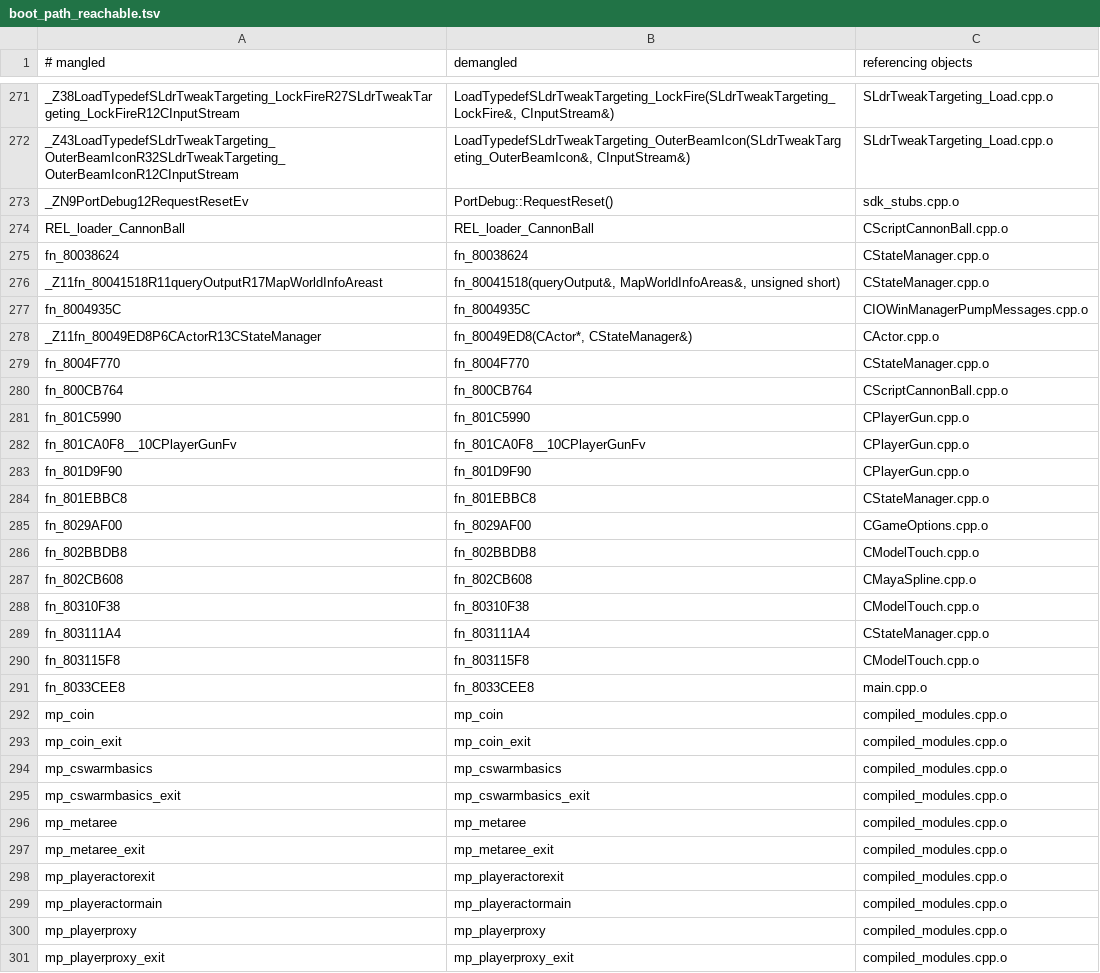
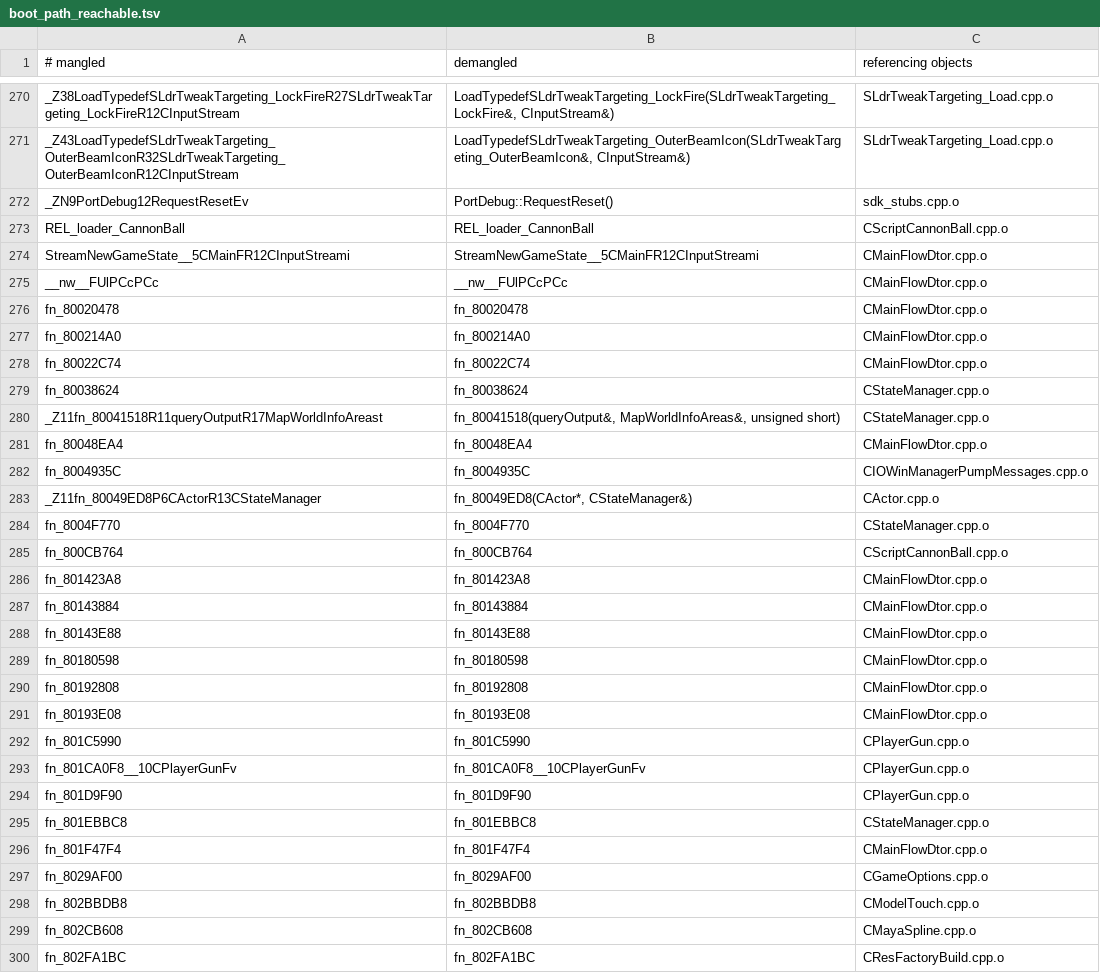
Before and after one commit to Odrannnn/echoes, a TSV file: docs/research/boot_path_reachable.tsv, drawn as a sheet; only a part is shown, gaps mark what is left out; the shorter side is filled out with more unchanged rows; the diff covers the shown part only.

```diff
--- a/docs/research/boot_path_reachable.tsv
+++ b/docs/research/boot_path_reachable.tsv
@@ -274,4 +273,10 @@ _ZN9PortDebug12RequestResetEv	PortDebug::RequestReset()	sdk_stubs.cpp.o
 REL_loader_CannonBall	REL_loader_CannonBall	CScriptCannonBall.cpp.o
+StreamNewGameState__5CMainFR12CInputStreami	StreamNewGameState__5CMainFR12CInputStreami	CMainFlowDtor.cpp.o
+__nw__FUlPCcPCc	__nw__FUlPCcPCc	CMainFlowDtor.cpp.o
+fn_80020478	fn_80020478	CMainFlowDtor.cpp.o
+fn_800214A0	fn_800214A0	CMainFlowDtor.cpp.o
+fn_80022C74	fn_80022C74	CMainFlowDtor.cpp.o
 fn_80038624	fn_80038624	CStateManager.cpp.o
 _Z11fn_80041518R11queryOutputR17MapWorldInfoAreast	fn_80041518(queryOutput&, MapWorldInfoAreas&, unsigned short)	CStateManager.cpp.o
+fn_80048EA4	fn_80048EA4	CMainFlowDtor.cpp.o
 fn_8004935C	fn_8004935C	CIOWinManagerPumpMessages.cpp.o
@@ -280,2 +285,8 @@ fn_8004F770	fn_8004F770	CStateManager.cpp.o
 fn_800CB764	fn_800CB764	CScriptCannonBall.cpp.o
+fn_801423A8	fn_801423A8	CMainFlowDtor.cpp.o
+fn_80143884	fn_80143884	CMainFlowDtor.cpp.o
+fn_80143E88	fn_80143E88	CMainFlowDtor.cpp.o
+fn_80180598	fn_80180598	CMainFlowDtor.cpp.o
+fn_80192808	fn_80192808	CMainFlowDtor.cpp.o
+fn_80193E08	fn_80193E08	CMainFlowDtor.cpp.o
 fn_801C5990	fn_801C5990	CPlayerGun.cpp.o
@@ -284,2 +295,3 @@ fn_801D9F90	fn_801D9F90	CPlayerGun.cpp.o
 fn_801EBBC8	fn_801EBBC8	CStateManager.cpp.o
+fn_801F47F4	fn_801F47F4	CMainFlowDtor.cpp.o
 fn_8029AF00	fn_8029AF00	CGameOptions.cpp.o
@@ -287 +299,2 @@ fn_802BBDB8	fn_802BBDB8	CModelTouch.cpp.o
 fn_802CB608	fn_802CB608	CMayaSpline.cpp.o
+fn_802FA1BC	fn_802FA1BC	CResFactoryBuild.cpp.o
```
Also changed, not shown: 2 added rows, 2 removed rows and 3 edited cells elsewhere in this file, 7 other files.
